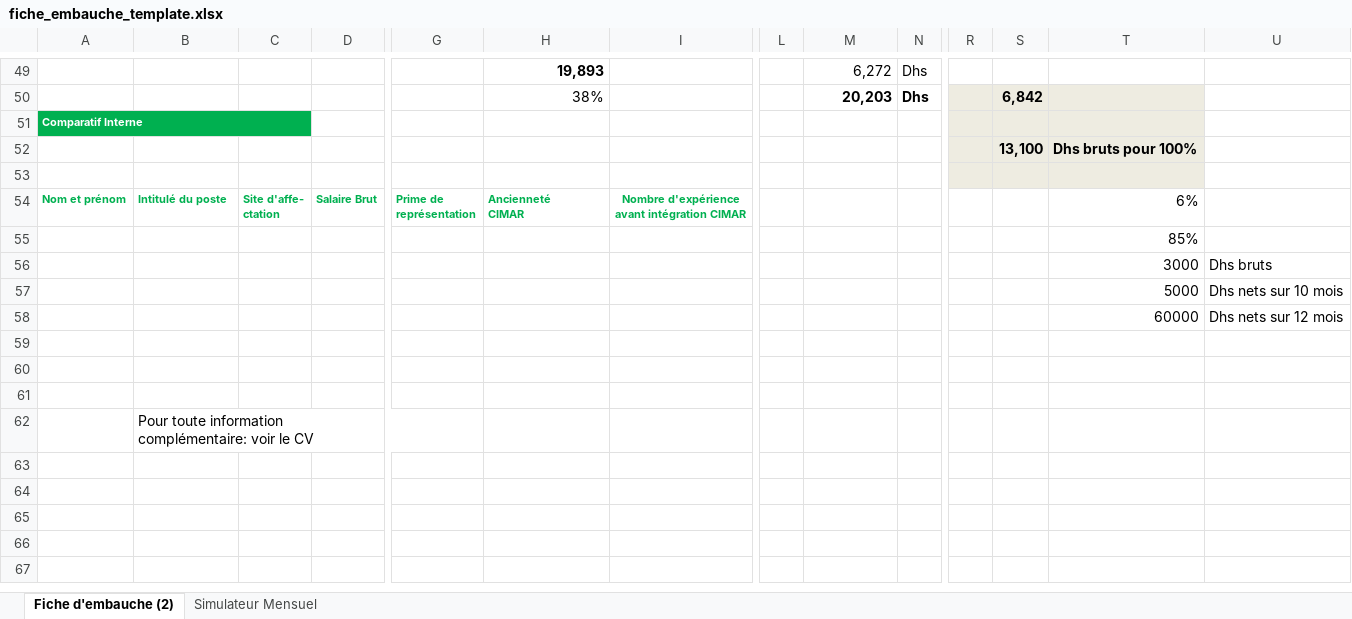
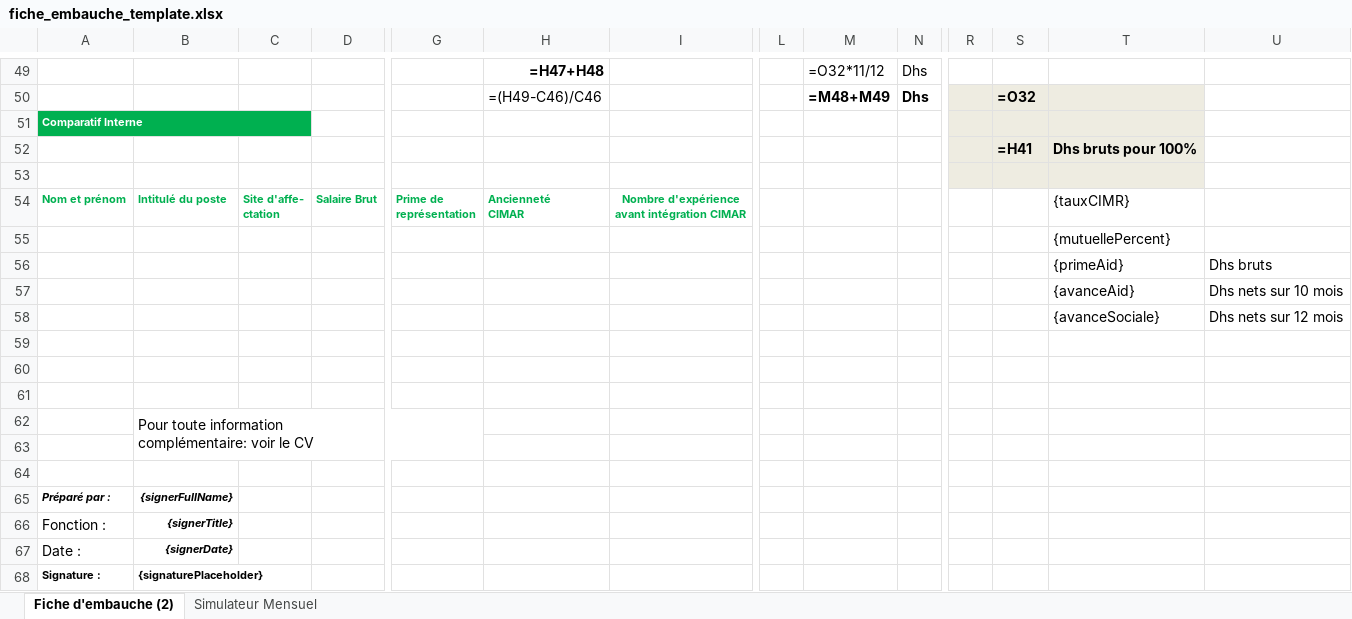
Before and after one commit to yasminelkhawa-prog/CIMAR-APP, an Excel workbook: src/assets/templates/fiche_embauche_template.xlsx, sheet Fiche d'embauche (2), drawn as a sheet; only a part is shown, gaps mark what is left out; values as stored, in another font and other column widths than the file's, no borders; formulas without a stored value are shown as written; rows hold the shown columns only; the diff covers the shown part only; the diff names each change by its address in the sheet, - before the commit and + after, or states it on an @@ line.

```diff
--- a/src/assets/templates/fiche_embauche_template.xlsx (sheet Fiche d'embauche (2))
+++ b/src/assets/templates/fiche_embauche_template.xlsx (sheet Fiche d'embauche (2))
-H49: 19,893
+H49: =H47+H48
-M49: 6,272
+M49: =O32*11/12
-H50: 38%
+H50: =(H49-C46)/C46
-M50: 20,203
+M50: =M48+M49
-S50: 6,842
+S50: =O32
-B51:C51 fill: #00B050
+B51:C51 fill: none
-S52: 13,100
+S52: =H41
-T54: 6%
+T54: {tauxCIMR}
-T55: 85%
+T55: {mutuellePercent}
-T56: 3000
+T56: {primeAid}
-T57: 5000
+T57: {avanceAid}
-T58: 60000
+T58: {avanceSociale}
+row 63: (empty)
+row 64: (empty)
+row 65: Préparé par : | {signerFullName}
+row 66: Fonction : | {signerTitle}
+row 67: Date : | {signerDate}
+row 68: Signature : | {signaturePlaceholder}
```
Also changed, not shown: 6 added rows, 6 removed rows, 42 edited cells and cell formats elsewhere in this sheet, sheet Simulateur Mensuel.
